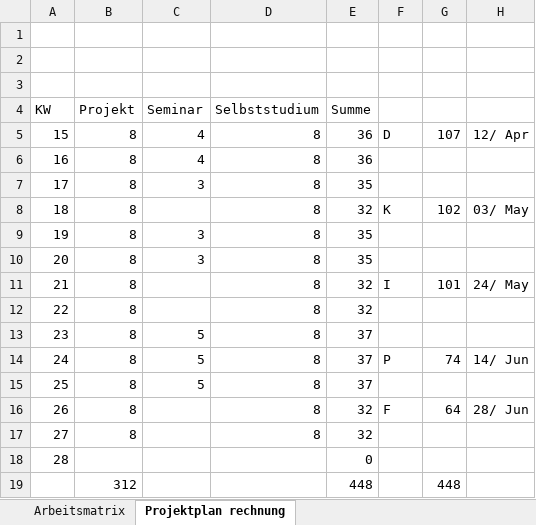
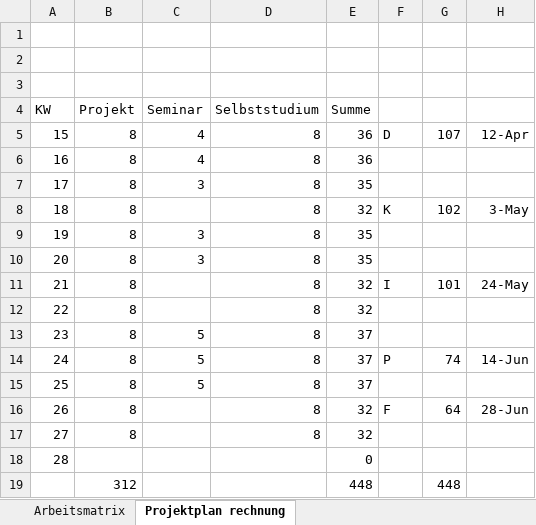
Before and after one commit to Inf166/design-concept-sharing-recipes, an Excel workbook: Artefakte/Zeiterfassung/Arbeitsmatrix.xlsx, sheet Projektplan rechnung, drawn as a sheet; values as stored, in another font and other column widths than the file's, no borders; the diff names each change by its address in the sheet, - before the commit and + after, or states it on an @@ line.

```diff
--- a/Artefakte/Zeiterfassung/Arbeitsmatrix.xlsx (sheet Projektplan rechnung)
+++ b/Artefakte/Zeiterfassung/Arbeitsmatrix.xlsx (sheet Projektplan rechnung)
-H5: 12/ Apr
+H5: 12-Apr
-H8: 03/ May
+H8: 3-May
-H11: 24/ May
+H11: 24-May
-H14: 14/ Jun
+H14: 14-Jun
-H16: 28/ Jun
+H16: 28-Jun
```
Also changed, not shown: sheet Arbeitsmatrix, 1 other file.
